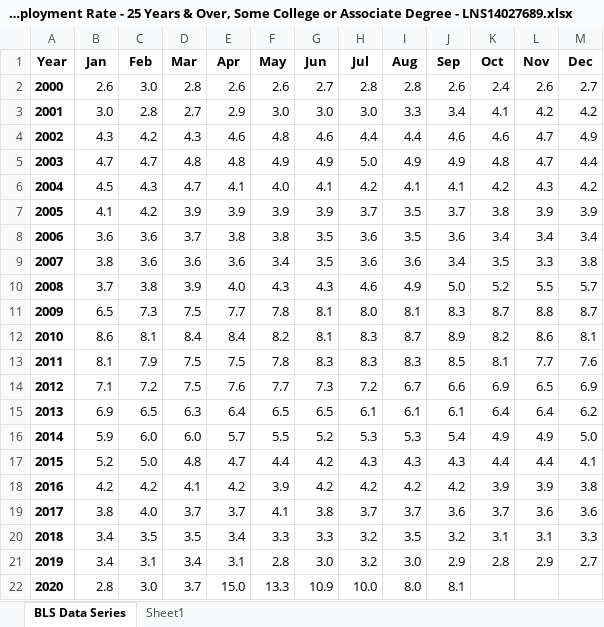
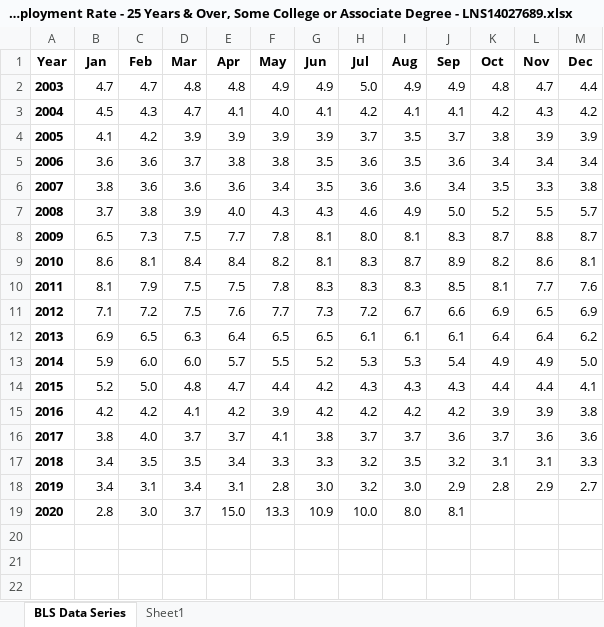
Before and after one commit to info201b-au20/mango-mochi-project, an Excel workbook: data/Labor Force Statistics from the Current Population Survey, 40 matrixes/Unemployment Rate - 25 Years & Over, Some College or Associate Degree - LNS14027689.xlsx, sheet BLS Data Series, drawn as a sheet; values as stored, in another font and other column widths than the file's, no borders; the diff names each change by its address in the sheet, - before the commit and + after, or states it on an @@ line.

```diff
--- a/data/Labor Force Statistics from the Current Population Survey, 40 matrixes/Unemployment Rate - 25 Years & Over, Some College or Associate Degree - LNS14027689.xlsx (sheet BLS Data Series)
+++ b/data/Labor Force Statistics from the Current Population Survey, 40 matrixes/Unemployment Rate - 25 Years & Over, Some College or Associate Degree - LNS14027689.xlsx (sheet BLS Data Series)
-row 2: 2000 | 2.6 | 3.0 | 2.8 | 2.6 | 2.6 | 2.7 | 2.8 | 2.8 | 2.6 | 2.4 | 2.6 | 2.7
-row 3: 2001 | 3.0 | 2.8 | 2.7 | 2.9 | 3.0 | 3.0 | 3.0 | 3.3 | 3.4 | 4.1 | 4.2 | 4.2
-row 4: 2002 | 4.3 | 4.2 | 4.3 | 4.6 | 4.8 | 4.6 | 4.4 | 4.4 | 4.6 | 4.6 | 4.7 | 4.9
```
Also changed, not shown: data/Labor Force Statistics from the Current Population Survey, 40 matrixes/Unemployment Rate - 16-19 Years - LNS14000012.xlsx, data/Labor Force Statistics from the Current Population Survey, 40 matrixes/Unemployment Rate - 25 Years & Over, High School Graduates No College - LNS14027660.xlsx, 13 other files.
